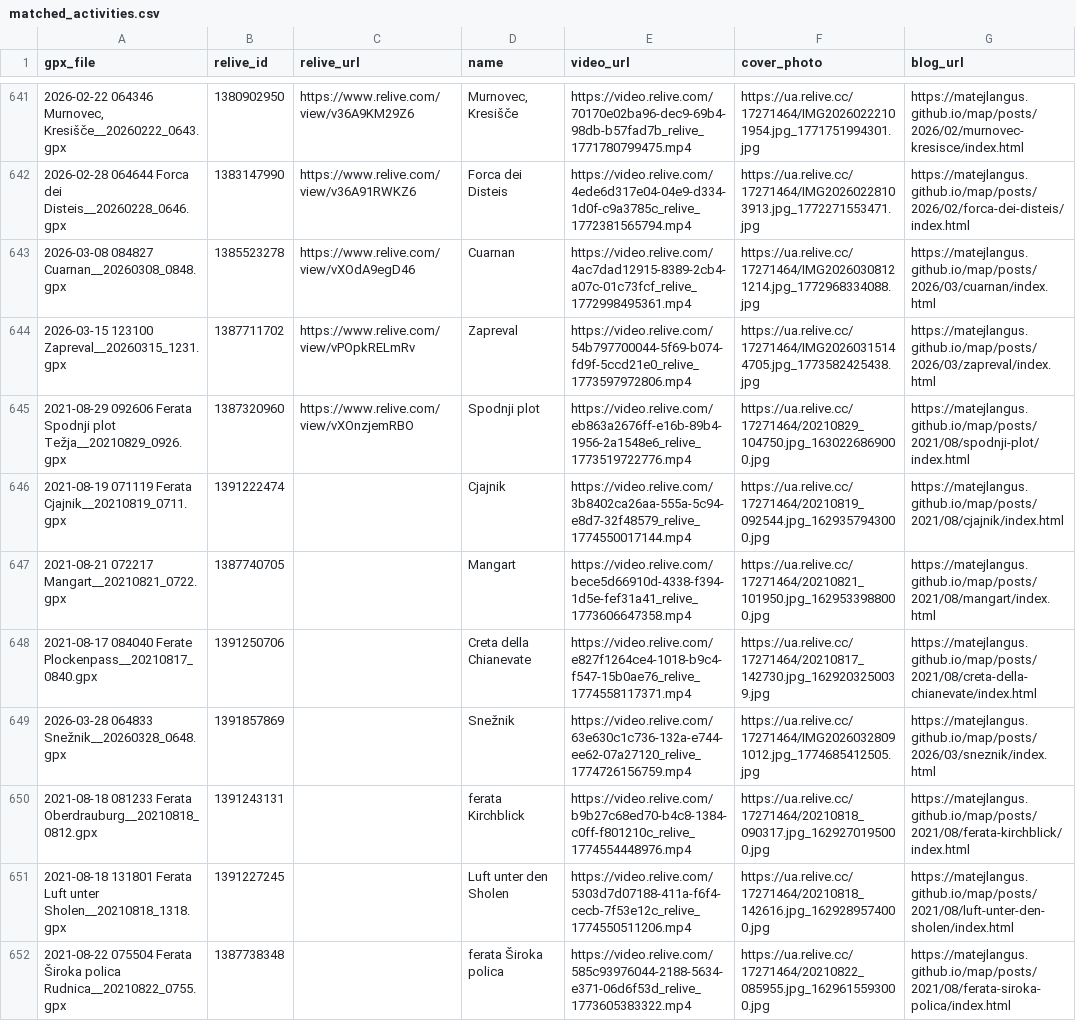
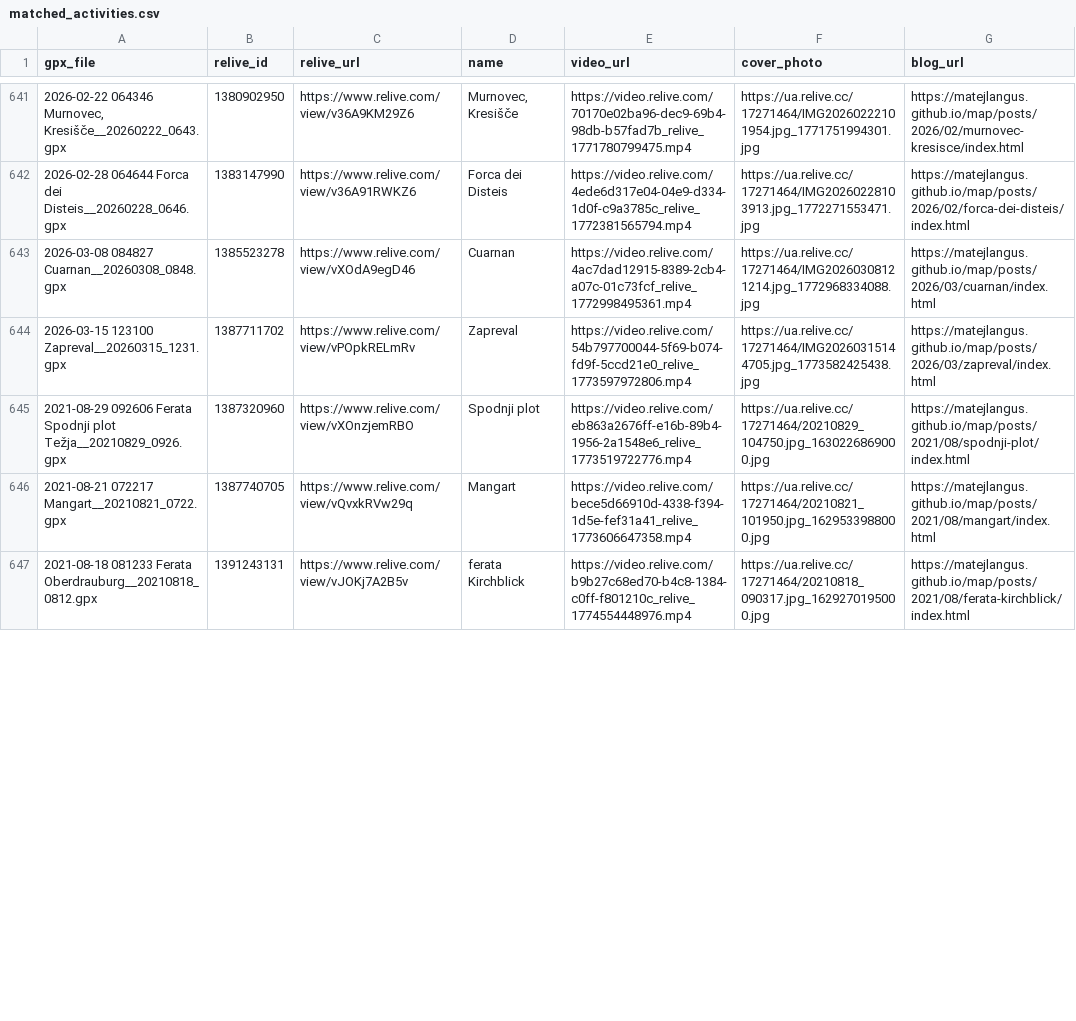
Before and after one commit to MatejLangus/map, a CSV file: matched_activities.csv, drawn as a sheet; only a part is shown, gaps mark what is left out; removed rows and columns are numbered as before the commit, all else as after; the diff covers the shown part only; the diff names each change by its address in the sheet, - before the commit and + after, or states it on an @@ line.

Commit message:
odpravljene težave zaradi spremembe relive socket apija

```diff
--- a/matched_activities.csv
+++ b/matched_activities.csv
-row 646: 2021-08-19 071119 Ferata Cjajnik__20210819_0711.gpx | 1391222474 |  | Cjajnik | https://video.relive.com/3b8402ca26aa-555a-5c94-e8d7-32f48579_relive_1774550017144.mp4 | https://ua.relive.cc/17271464/20210819_092544.jpg_1629357943000.jpg | https://matejlangus.github.io/map/posts/2021/08/cjajnik/index.html
-C646 (relive_url): (empty)
+C646 (relive_url): https://www.relive.com/view/vQvxkRVw29q
-row 648: 2021-08-17 084040 Ferate Plockenpass__20210817_0840.gpx | 1391250706 |  | Creta della Chianevate | https://video.relive.com/e827f1264ce4-1018-b9c4-f547-15b0ae76_relive_1774558117371.mp4 | https://ua.relive.cc/17271464/20210817_142730.jpg_1629203250039.jpg | https://matejlangus.github.io/map/posts/2021/08/creta-della-chianevate/index.html
-row 649: 2026-03-28 064833 Snežnik__20260328_0648.gpx | 1391857869 |  | Snežnik | https://video.relive.com/63e630c1c736-132a-e744-ee62-07a27120_relive_1774726156759.mp4 | https://ua.relive.cc/17271464/IMG20260328091012.jpg_1774685412505.jpg | https://matejlangus.github.io/map/posts/2026/03/sneznik/index.html
-C647 (relive_url): (empty)
+C647 (relive_url): https://www.relive.com/view/vJOKj7A2B5v
-row 651: 2021-08-18 131801 Ferata Luft unter Sholen__20210818_1318.gpx | 1391227245 |  | Luft unter den Sholen | https://video.relive.com/5303d7d07188-411a-f6f4-cecb-7f53e12c_relive_1774550511206.mp4 | https://ua.relive.cc/17271464/20210818_142616.jpg_1629289574000.jpg | https://matejlangus.github.io/map/posts/2021/08/luft-unter-den-sholen/index.html
-row 652: 2021-08-22 075504 Ferata Široka polica Rudnica__20210822_0755.gpx | 1387738348 |  | ferata Široka polica | https://video.relive.com/585c93976044-2188-5634-e371-06d6f53d_relive_1773605383322.mp4 | https://ua.relive.cc/17271464/20210822_085955.jpg_1629615593000.jpg | https://matejlangus.github.io/map/posts/2021/08/ferata-siroka-polica/index.html
```
Also changed, not shown: 5 added rows and 8 edited cells elsewhere in this file, 24 other files.
